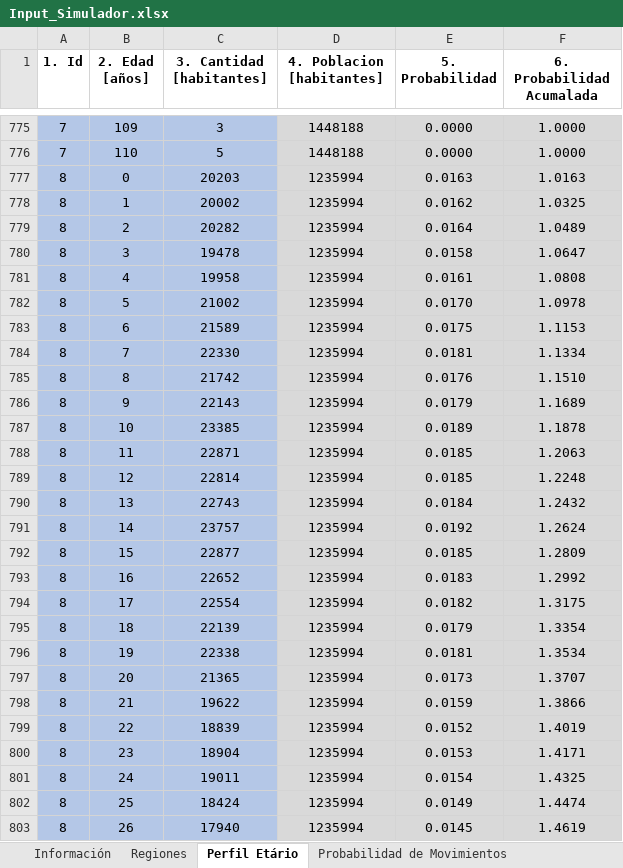
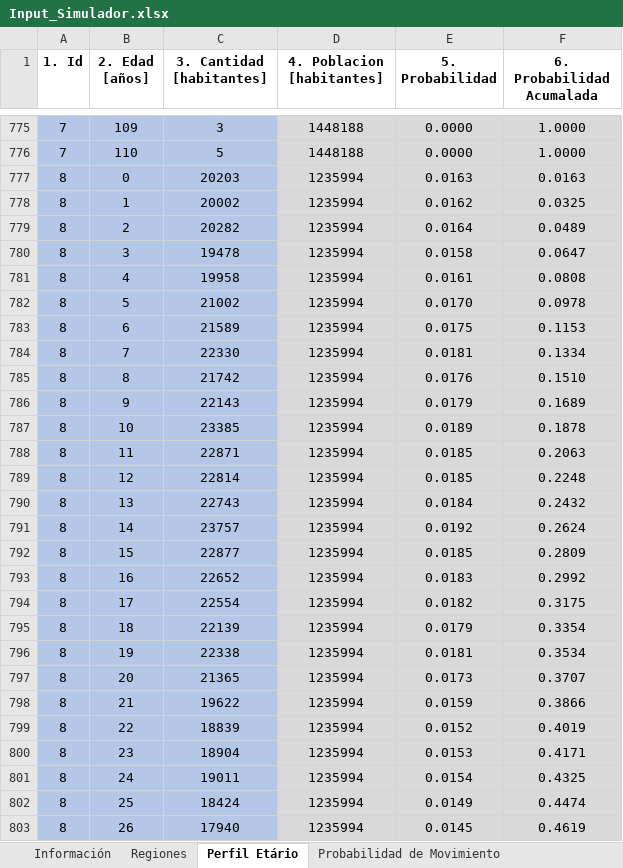
Before and after one commit to patopipp/COVID-19-Simulation-Argentina, an Excel workbook: COVID Contagio Argentina Monte Carlo/Input/Input_Simulador.xlsx, sheet Perfil Etário, drawn as a sheet; only a part is shown, gaps mark what is left out; values as stored, in another font and other column widths than the file's, no borders; the diff covers the shown part only; the diff names each change by its address in the sheet, - before the commit and + after, or states it on an @@ line.

Commit message:
changes in simulator to read new excel format fixed

```diff
--- a/COVID Contagio Argentina Monte Carlo/Input/Input_Simulador.xlsx (sheet Perfil Etário)
+++ b/COVID Contagio Argentina Monte Carlo/Input/Input_Simulador.xlsx (sheet Perfil Etário)
-sheet tab: Probabilidad de Movimientos
+sheet tab: Probabilidad de Movimiento
-F777 (6. Probabilidad Acumalada): 1.0163
+F777 (6. Probabilidad Acumalada): 0.0163
-F778 (6. Probabilidad Acumalada): 1.0325
+F778 (6. Probabilidad Acumalada): 0.0325
-F779 (6. Probabilidad Acumalada): 1.0489
+F779 (6. Probabilidad Acumalada): 0.0489
-F780 (6. Probabilidad Acumalada): 1.0647
+F780 (6. Probabilidad Acumalada): 0.0647
-F781 (6. Probabilidad Acumalada): 1.0808
+F781 (6. Probabilidad Acumalada): 0.0808
-F782 (6. Probabilidad Acumalada): 1.0978
+F782 (6. Probabilidad Acumalada): 0.0978
-F783 (6. Probabilidad Acumalada): 1.1153
+F783 (6. Probabilidad Acumalada): 0.1153
-F784 (6. Probabilidad Acumalada): 1.1334
+F784 (6. Probabilidad Acumalada): 0.1334
-F785 (6. Probabilidad Acumalada): 1.1510
+F785 (6. Probabilidad Acumalada): 0.1510
-F786 (6. Probabilidad Acumalada): 1.1689
+F786 (6. Probabilidad Acumalada): 0.1689
-F787 (6. Probabilidad Acumalada): 1.1878
+F787 (6. Probabilidad Acumalada): 0.1878
-F788 (6. Probabilidad Acumalada): 1.2063
+F788 (6. Probabilidad Acumalada): 0.2063
-F789 (6. Probabilidad Acumalada): 1.2248
+F789 (6. Probabilidad Acumalada): 0.2248
-F790 (6. Probabilidad Acumalada): 1.2432
+F790 (6. Probabilidad Acumalada): 0.2432
-F791 (6. Probabilidad Acumalada): 1.2624
+F791 (6. Probabilidad Acumalada): 0.2624
-F792 (6. Probabilidad Acumalada): 1.2809
+F792 (6. Probabilidad Acumalada): 0.2809
-F793 (6. Probabilidad Acumalada): 1.2992
+F793 (6. Probabilidad Acumalada): 0.2992
-F794 (6. Probabilidad Acumalada): 1.3175
+F794 (6. Probabilidad Acumalada): 0.3175
-F795 (6. Probabilidad Acumalada): 1.3354
+F795 (6. Probabilidad Acumalada): 0.3354
-F796 (6. Probabilidad Acumalada): 1.3534
+F796 (6. Probabilidad Acumalada): 0.3534
-F797 (6. Probabilidad Acumalada): 1.3707
+F797 (6. Probabilidad Acumalada): 0.3707
-F798 (6. Probabilidad Acumalada): 1.3866
+F798 (6. Probabilidad Acumalada): 0.3866
-F799 (6. Probabilidad Acumalada): 1.4019
+F799 (6. Probabilidad Acumalada): 0.4019
-F800 (6. Probabilidad Acumalada): 1.4171
+F800 (6. Probabilidad Acumalada): 0.4171
-F801 (6. Probabilidad Acumalada): 1.4325
+F801 (6. Probabilidad Acumalada): 0.4325
-F802 (6. Probabilidad Acumalada): 1.4474
+F802 (6. Probabilidad Acumalada): 0.4474
-F803 (6. Probabilidad Acumalada): 1.4619
+F803 (6. Probabilidad Acumalada): 0.4619
```
Also changed, not shown: 1922 edited cells elsewhere in this sheet, 3 other files.
